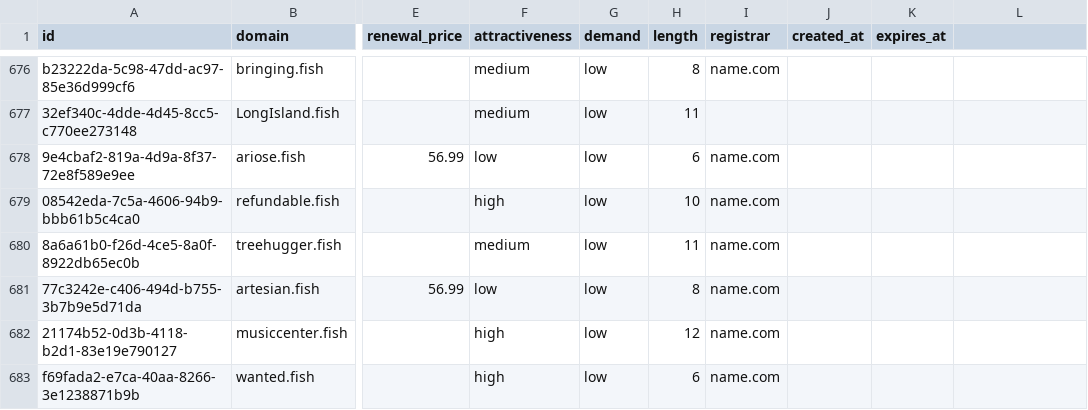
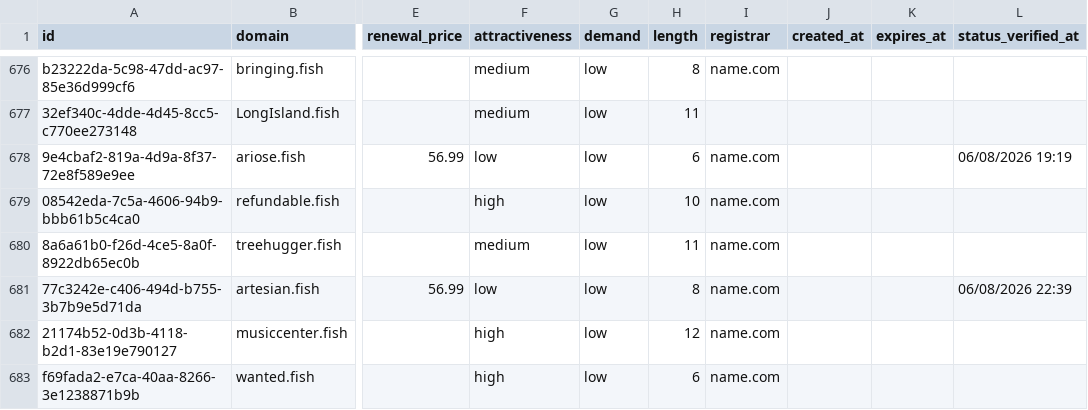
Before and after one commit to UniqueDomains/fish-oneword-domains, a CSV file: fish.csv, drawn as a sheet; only a part is shown, gaps mark what is left out; the diff covers the shown part only; the diff names each change by its address in the sheet, - before the commit and + after, or states it on an @@ line.

```diff
--- a/fish.csv
+++ b/fish.csv
-L1: (empty)
+L1: status_verified_at
-L678 (status_verified_at): (empty)
+L678 (status_verified_at): 06/08/2026 19:19
-L681 (status_verified_at): (empty)
+L681 (status_verified_at): 06/08/2026 22:39
```
Also changed, not shown: 124 edited cells elsewhere in this file, 6 other files.
